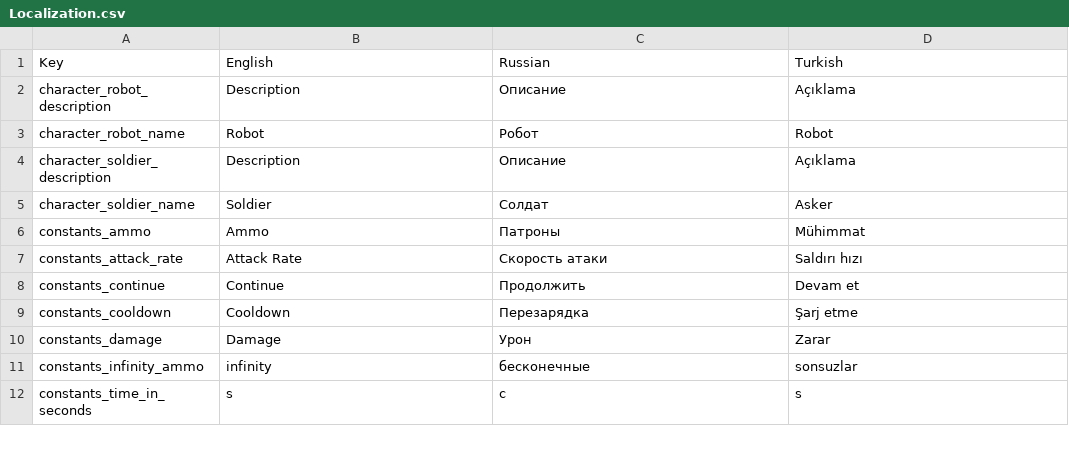
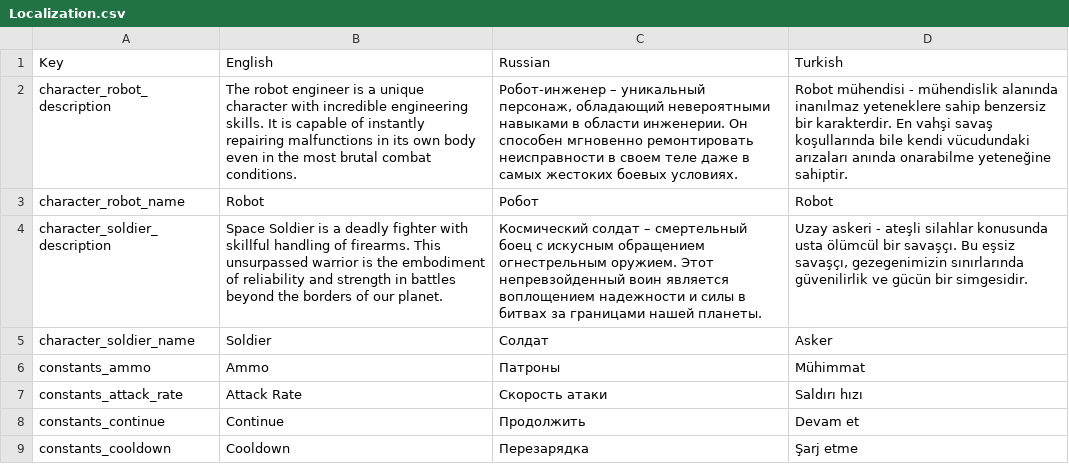
Before and after one commit to AshBlake24/Space-Marines, a CSV file: Assets/Resources/Localization/Localization.csv, drawn as a sheet; only a part is shown; the shorter side is filled out with more unchanged rows; the diff names each change by its address in the sheet, - before the commit and + after, or states it on an @@ line.

Commit message:
Add characters description

```diff
--- a/Assets/Resources/Localization/Localization.csv
+++ b/Assets/Resources/Localization/Localization.csv
-B2 (English): Description
+B2 (English): The robot engineer is a unique character with incredible engineering skills. It is capable of instantly repairing malfunctions in its own body even in the most brutal combat conditions.
-C2 (Russian): Описание
+C2 (Russian): Робот-инженер – уникальный персонаж, обладающий невероятными навыками в области инженерии. Он способен мгновенно ремонтировать неисправности в своем теле даже в самых жестоких боевых условиях.
-D2 (Turkish): Açıklama
+D2 (Turkish): Robot mühendisi - mühendislik alanında inanılmaz yeteneklere sahip benzersiz bir karakterdir. En vahşi savaş koşullarında bile kendi vücudundaki arızaları anında onarabilme yeteneğine sahiptir.
-B4 (English): Description
+B4 (English): Space Soldier is a deadly fighter with skillful handling of firearms. This unsurpassed warrior is the embodiment of reliability and strength in battles beyond the borders of our planet.
-C4 (Russian): Описание
+C4 (Russian): Космический солдат – смертельный боец с искусным обращением огнестрельным оружием. Этот непревзойденный воин является воплощением надежности и силы в битвах за границами нашей планеты.
-D4 (Turkish): Açıklama
+D4 (Turkish): Uzay askeri - ateşli silahlar konusunda usta ölümcül bir savaşçı. Bu eşsiz savaşçı, gezegenimizin sınırlarında güvenilirlik ve gücün bir simgesidir.
```
